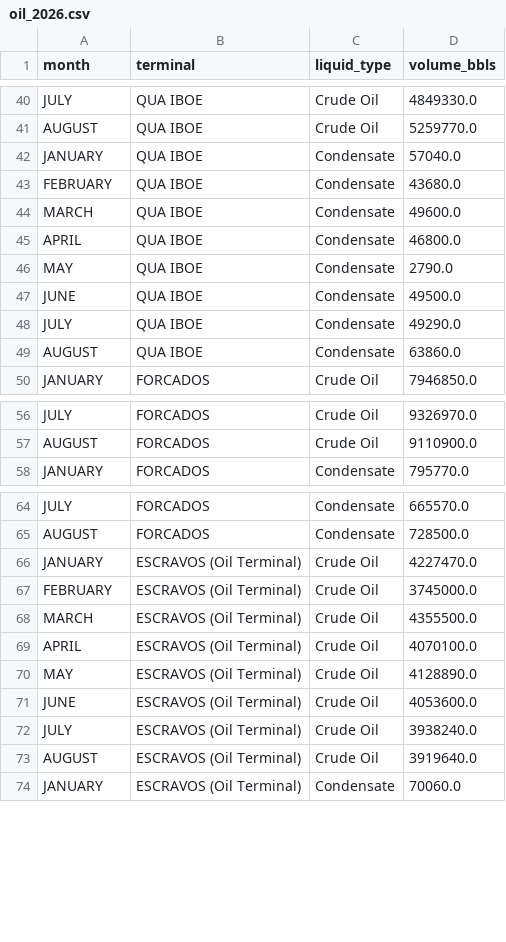
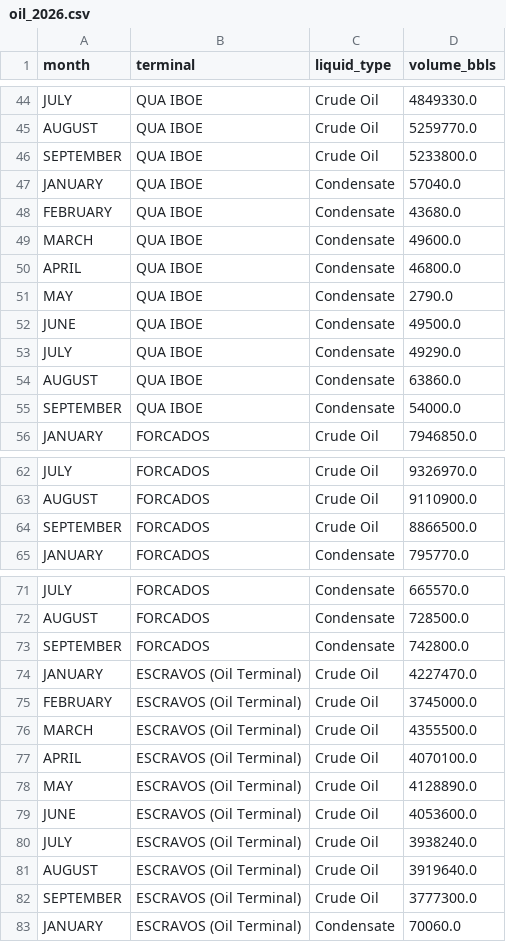
Before and after one commit to ProperTofu/nuprc-production-data, a CSV file: oil_2026.csv, drawn as a sheet; only a part is shown, gaps mark what is left out; the diff covers the shown part only; the diff names each change by its address in the sheet, - before the commit and + after, or states it on an @@ line.

```diff
--- a/oil_2026.csv
+++ b/oil_2026.csv
+row 46: SEPTEMBER | QUA IBOE | Crude Oil | 5233800.0
+row 55: SEPTEMBER | QUA IBOE | Condensate | 54000.0
+row 64: SEPTEMBER | FORCADOS | Crude Oil | 8866500.0
+row 73: SEPTEMBER | FORCADOS | Condensate | 742800.0
+row 82: SEPTEMBER | ESCRAVOS (Oil Terminal) | Crude Oil | 3777300.0
```
Also changed, not shown: 31 added rows elsewhere in this file, 1 other file.
